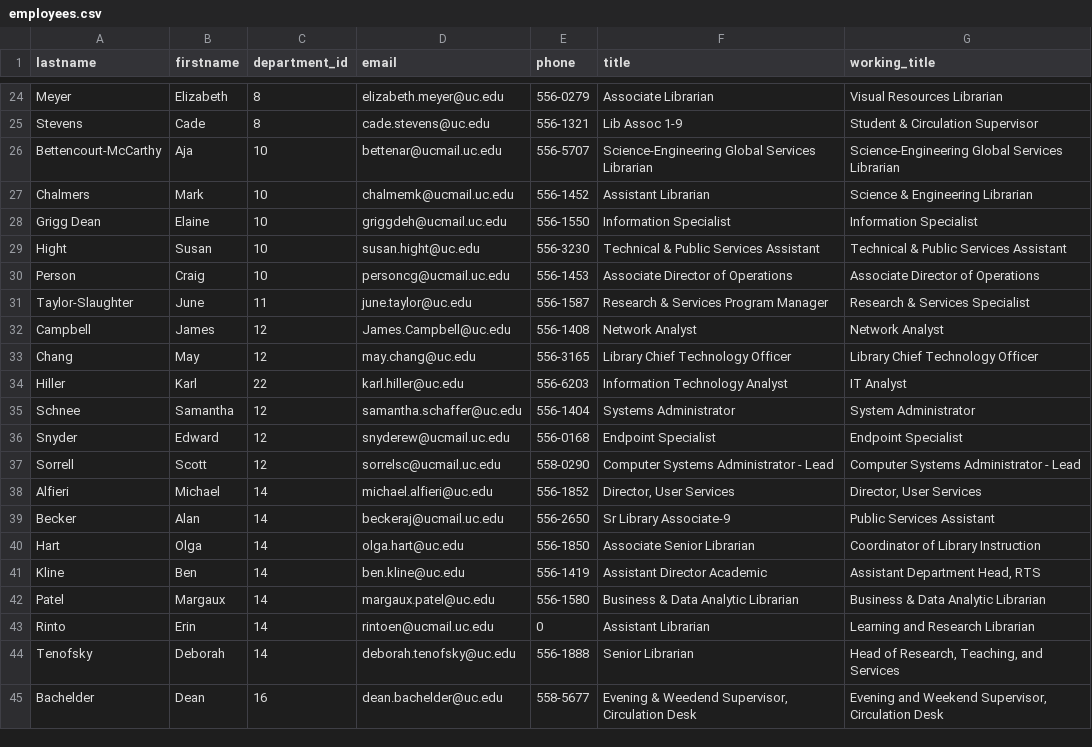
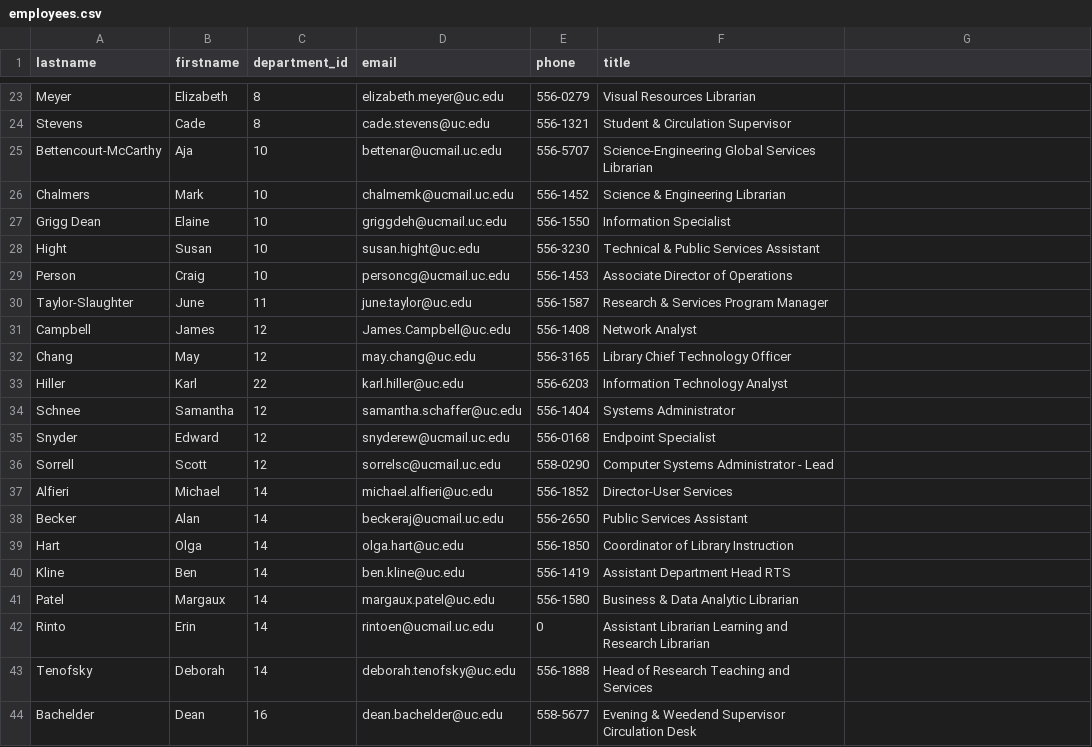
Before and after one commit to uclibs/staff-directory-23, a CSV file: db/employees.csv, drawn as a sheet; only a part is shown, gaps mark what is left out; addresses are those after the commit; the diff covers the shown part only; the diff names each change by its address in the sheet, - before the commit and + after, or states it on an @@ line.

```diff
--- a/db/employees.csv
+++ b/db/employees.csv
-G1: working_title
+G1: (empty)
-F23 (title): Associate Librarian
+F23 (title): Visual Resources Librarian
-G23: Visual Resources Librarian
+G23: (empty)
-F24 (title): Lib Assoc 1-9
+F24 (title): Student & Circulation Supervisor
-G24: Student & Circulation Supervisor
+G24: (empty)
-G25: Science-Engineering Global Services Librarian
+G25: (empty)
-F26 (title): Assistant Librarian
+F26 (title): Science & Engineering Librarian
-G26: Science & Engineering Librarian
+G26: (empty)
-G27: Information Specialist
+G27: (empty)
-G28: Technical & Public Services Assistant
+G28: (empty)
-G29: Associate Director of Operations
+G29: (empty)
-G30: Research & Services Specialist
+G30: (empty)
-G31: Network Analyst
+G31: (empty)
-G32: Library Chief Technology Officer
+G32: (empty)
-G33: IT Analyst
+G33: (empty)
-G34: System Administrator
+G34: (empty)
-G35: Endpoint Specialist
+G35: (empty)
-G36: Computer Systems Administrator - Lead
+G36: (empty)
-F37 (title): Director, User Services
+F37 (title): Director-User Services
-G37: Director, User Services
+G37: (empty)
-F38 (title): Sr Library Associate-9
+F38 (title): Public Services Assistant
-G38: Public Services Assistant
+G38: (empty)
-F39 (title): Associate Senior Librarian
+F39 (title): Coordinator of Library Instruction
-G39: Coordinator of Library Instruction
+G39: (empty)
-F40 (title): Assistant Director Academic
+F40 (title): Assistant Department Head RTS
-G40: Assistant Department Head, RTS
+G40: (empty)
-G41: Business & Data Analytic Librarian
+G41: (empty)
-F42 (title): Assistant Librarian
+F42 (title): Assistant Librarian Learning and Research Librarian
-G42: Learning and Research Librarian
+G42: (empty)
-F43 (title): Senior Librarian
+F43 (title): Head of Research Teaching and Services
-G43: Head of Research, Teaching, and Services
+G43: (empty)
-F44 (title): …& Weedend Supervisor, Circulation Desk
+F44 (title): …& Weedend Supervisor Circulation Desk
-G44: Evening and Weekend Supervisor, Circulation Desk
+G44: (empty)
```
Also changed, not shown: 1 removed row and 87 edited cells elsewhere in this file, 18 other files.
